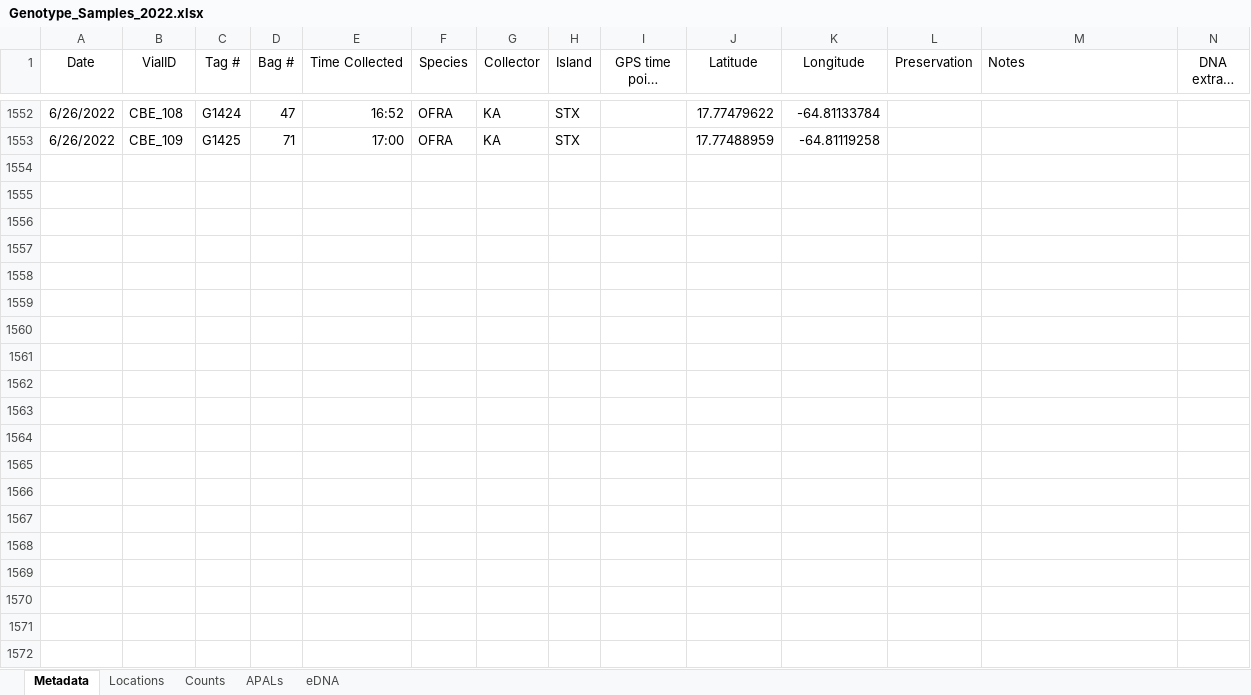
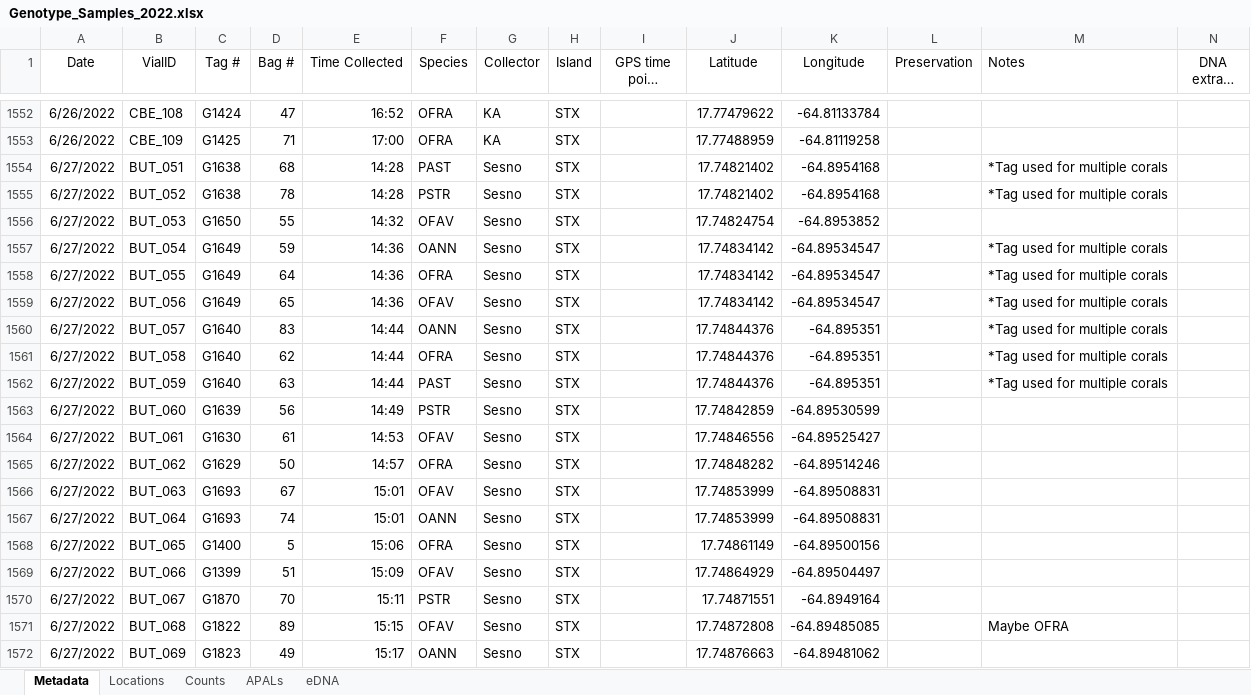
Before and after one commit to sesno/Coral-Sampling, an Excel workbook: Data/Genotype_Samples_2022.xlsx, sheet Metadata, drawn as a sheet; only a part is shown, gaps mark what is left out; long unchanged cells end in …; values as stored, in another font and other column widths than the file's, no borders; charts and pictures not drawn; rows hold the shown columns only; the diff covers the shown part only; the diff names each change by its address in the sheet, - before the commit and + after, or states it on an @@ line.

Commit message:
Updated data and counts and KML file with Butler Bay samples from 27Jun2022

```diff
--- a/Data/Genotype_Samples_2022.xlsx (sheet Metadata)
+++ b/Data/Genotype_Samples_2022.xlsx (sheet Metadata)
+row 1554: 6/27/2022 | BUT_051 | G1638 | 68 | 14:28 | PAST | Sesno | STX |  | 17.74821402 | -64.8954168 |  | *Tag used for multiple corals
+row 1555: 6/27/2022 | BUT_052 | G1638 | 78 | 14:28 | PSTR | Sesno | STX |  | 17.74821402 | -64.8954168 |  | *Tag used for multiple corals
+row 1556: 6/27/2022 | BUT_053 | G1650 | 55 | 14:32 | OFAV | Sesno | STX |  | 17.74824754 | -64.8953852
+row 1557: 6/27/2022 | BUT_054 | G1649 | 59 | 14:36 | OANN | Sesno | STX |  | 17.74834142 | -64.89534547 |  | *Tag used for multiple corals
+row 1558: 6/27/2022 | BUT_055 | G1649 | 64 | 14:36 | OFRA | Sesno | STX |  | 17.74834142 | -64.89534547 |  | *Tag used for multiple corals
+row 1559: 6/27/2022 | BUT_056 | G1649 | 65 | 14:36 | OFAV | Sesno | STX |  | 17.74834142 | -64.89534547 |  | *Tag used for multiple corals
+row 1560: 6/27/2022 | BUT_057 | G1640 | 83 | 14:44 | OANN | Sesno | STX |  | 17.74844376 | -64.895351 |  | *Tag used for multiple corals
+row 1561: 6/27/2022 | BUT_058 | G1640 | 62 | 14:44 | OFRA | Sesno | STX |  | 17.74844376 | -64.895351 |  | *Tag used for multiple corals
+row 1562: 6/27/2022 | BUT_059 | G1640 | 63 | 14:44 | PAST | Sesno | STX |  | 17.74844376 | -64.895351 |  | *Tag used for multiple corals
+row 1563: 6/27/2022 | BUT_060 | G1639 | 56 | 14:49 | PSTR | Sesno | STX |  | 17.74842859 | -64.89530599
+row 1564: 6/27/2022 | BUT_061 | G1630 | 61 | 14:53 | OFAV | Sesno | STX |  | 17.74846556 | -64.89525427
+row 1565: 6/27/2022 | BUT_062 | G1629 | 50 | 14:57 | OFRA | Sesno | STX |  | 17.74848282 | -64.89514246
+row 1566: 6/27/2022 | BUT_063 | G1693 | 67 | 15:01 | OFAV | Sesno | STX |  | 17.74853999 | -64.89508831
+row 1567: 6/27/2022 | BUT_064 | G1693 | 74 | 15:01 | OANN | Sesno | STX |  | 17.74853999 | -64.89508831
+row 1568: 6/27/2022 | BUT_065 | G1400 | 5 | 15:06 | OFRA | Sesno | STX |  | 17.74861149 | -64.89500156
+row 1569: 6/27/2022 | BUT_066 | G1399 | 51 | 15:09 | OFAV | Sesno | STX |  | 17.74864929 | -64.89504497
+row 1570: 6/27/2022 | BUT_067 | G1870 | 70 | 15:11 | PSTR | Sesno | STX |  | 17.74871551 | -64.8949164
+row 1571: 6/27/2022 | BUT_068 | G1822 | 89 | 15:15 | OFAV | Sesno | STX |  | 17.74872808 | -64.89485085 |  | Maybe OFRA
+row 1572: 6/27/2022 | BUT_069 | G1823 | 49 | 15:17 | OANN | Sesno | STX |  | 17.74876663 | -64.89481062
```
Also changed, not shown: 41 added rows elsewhere in this sheet, 10 other files.
